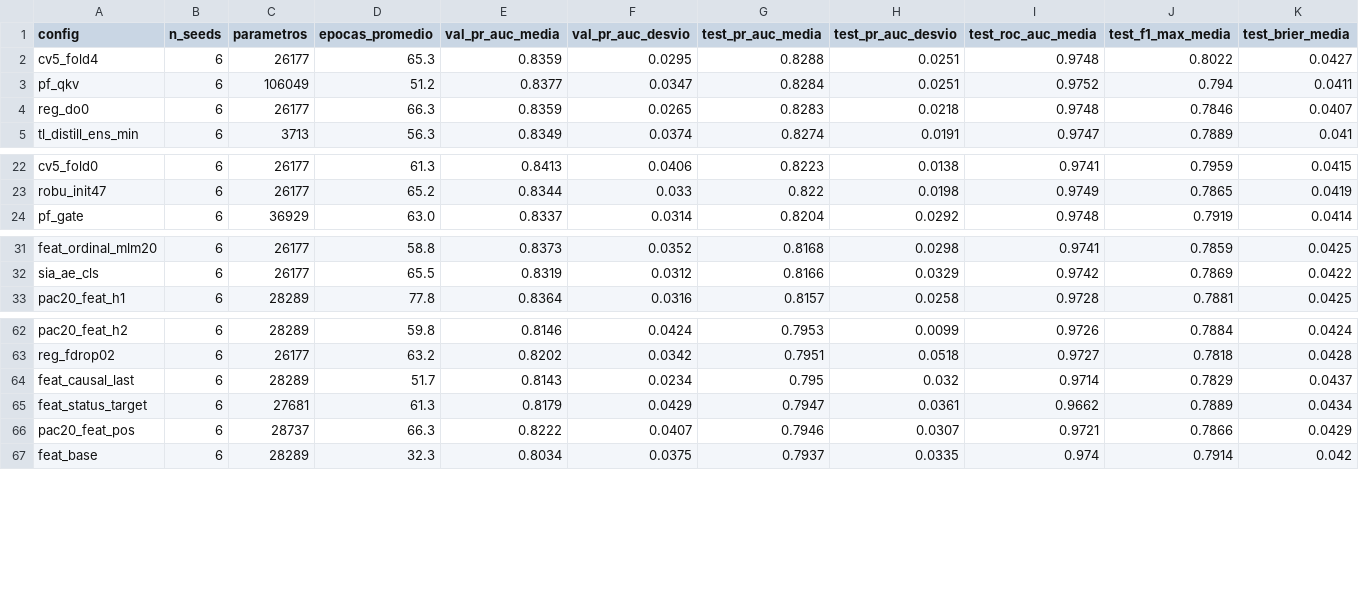
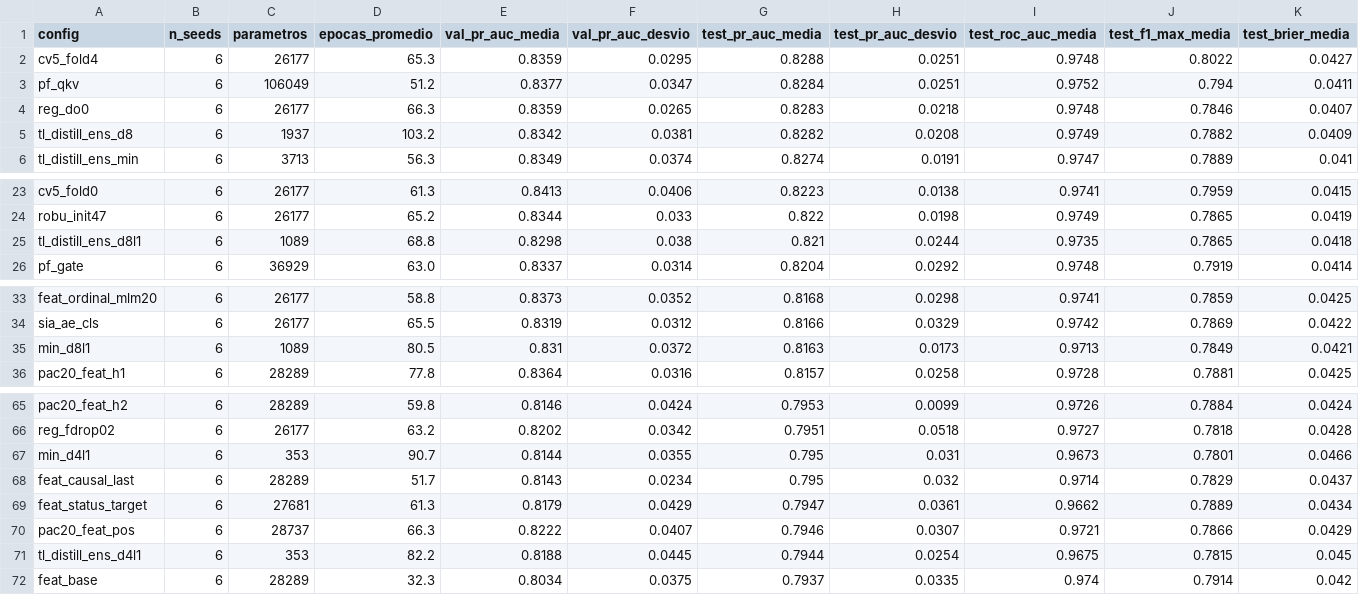
Before and after one commit to mrossisei/llm-tp1, a CSV file: entrega/experimentos/resumen_resultados.csv, drawn as a sheet; only a part is shown, gaps mark what is left out.

Commit message:
7a mini-tanda analizada: las soft labels corren el piso de compresion un nivel
- curva completa PR vs parametros en dos ramas (353 -> 26.177), figura
  graficos/curva_compresion.png (+ copia en entrega)
- nivel campeon con 1.937 params destilando del deep-ensemble (0.8282,
  +0.0140 sobre plain, 5/6 — el efecto de destilacion mas consistente del
  proyecto, justo donde la capacidad empieza a faltar)
- a 353 params ambas ramas caen juntas: el umbral esta entre 353 y ~1.1k
- analisis.md 13.3; CSV 133 grupos; panel re-embebido (796 corridas, 242
  claves Python==JS) y republicado; zoo regenerado byte-identico (al dia)
- capitulo experimental cerrado: 109/109 configs, nada mas amerita GPU

```diff
--- a/entrega/experimentos/resumen_resultados.csv
+++ b/entrega/experimentos/resumen_resultados.csv
@@ -4,2 +4,3 @@ pf_qkv,6,106049,51.2,0.8377,0.0347,0.8284,0.0251,0.9752,0.794,0.0411
 reg_do0,6,26177,66.3,0.8359,0.0265,0.8283,0.0218,0.9748,0.7846,0.0407
+tl_distill_ens_d8,6,1937,103.2,0.8342,0.0381,0.8282,0.0208,0.9749,0.7882,0.0409
 tl_distill_ens_min,6,3713,56.3,0.8349,0.0374,0.8274,0.0191,0.9747,0.7889,0.041
@@ -23,2 +24,3 @@ cv5_fold0,6,26177,61.3,0.8413,0.0406,0.8223,0.0138,0.9741,0.7959,0.0415
 robu_init47,6,26177,65.2,0.8344,0.033,0.822,0.0198,0.9749,0.7865,0.0419
+tl_distill_ens_d8l1,6,1089,68.8,0.8298,0.038,0.821,0.0244,0.9735,0.7865,0.0418
 pf_gate,6,36929,63.0,0.8337,0.0314,0.8204,0.0292,0.9748,0.7919,0.0414
@@ -32,2 +34,3 @@ feat_ordinal_mlm20,6,26177,58.8,0.8373,0.0352,0.8168,0.0298,0.9741,0.7859,0.0425
 sia_ae_cls,6,26177,65.5,0.8319,0.0312,0.8166,0.0329,0.9742,0.7869,0.0422
+min_d8l1,6,1089,80.5,0.831,0.0372,0.8163,0.0173,0.9713,0.7849,0.0421
 pac20_feat_h1,6,28289,77.8,0.8364,0.0316,0.8157,0.0258,0.9728,0.7881,0.0425
@@ -63,2 +66,3 @@ pac20_feat_h2,6,28289,59.8,0.8146,0.0424,0.7953,0.0099,0.9726,0.7884,0.0424
 reg_fdrop02,6,26177,63.2,0.8202,0.0342,0.7951,0.0518,0.9727,0.7818,0.0428
+min_d4l1,6,353,90.7,0.8144,0.0355,0.795,0.031,0.9673,0.7801,0.0466
 feat_causal_last,6,28289,51.7,0.8143,0.0234,0.795,0.032,0.9714,0.7829,0.0437
@@ -66,2 +70,3 @@ feat_status_target,6,27681,61.3,0.8179,0.0429,0.7947,0.0361,0.9662,0.7889,0.0434
 pac20_feat_pos,6,28737,66.3,0.8222,0.0407,0.7946,0.0307,0.9721,0.7866,0.0429
+tl_distill_ens_d4l1,6,353,82.2,0.8188,0.0445,0.7944,0.0254,0.9675,0.7815,0.045
 feat_base,6,28289,32.3,0.8034,0.0375,0.7937,0.0335,0.974,0.7914,0.042
```
Also changed, not shown: 10 other files.
